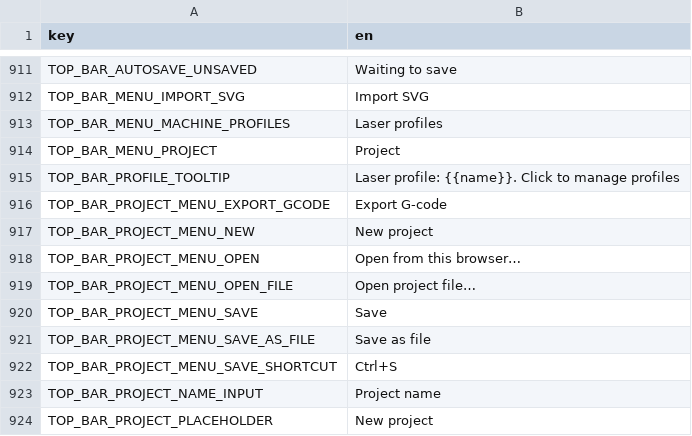
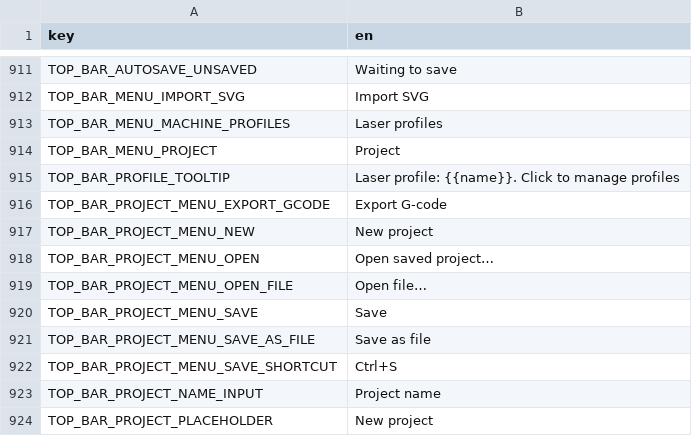
Before and after one commit to Korialstrazh/webgrbl, a CSV file: tools/localization/default.csv, drawn as a sheet; only a part is shown, gaps mark what is left out.

```diff
--- a/tools/localization/default.csv
+++ b/tools/localization/default.csv
@@ -917,4 +917,4 @@ TOP_BAR_PROJECT_MENU_EXPORT_GCODE;Export G-code
 TOP_BAR_PROJECT_MENU_NEW;New project
-TOP_BAR_PROJECT_MENU_OPEN;Open from this browser…
-TOP_BAR_PROJECT_MENU_OPEN_FILE;Open project file…
+TOP_BAR_PROJECT_MENU_OPEN;Open saved project…
+TOP_BAR_PROJECT_MENU_OPEN_FILE;Open file…
 TOP_BAR_PROJECT_MENU_SAVE;Save
```
Also changed, not shown: 2 other files.
